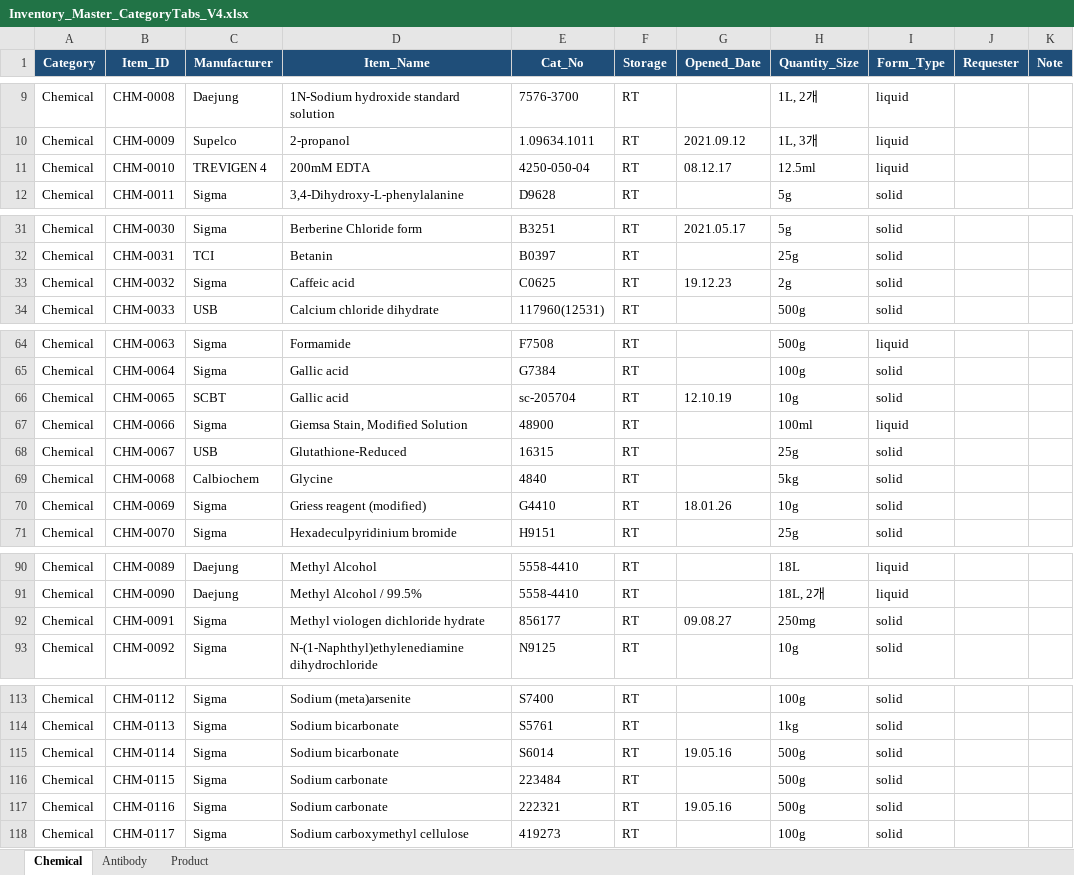
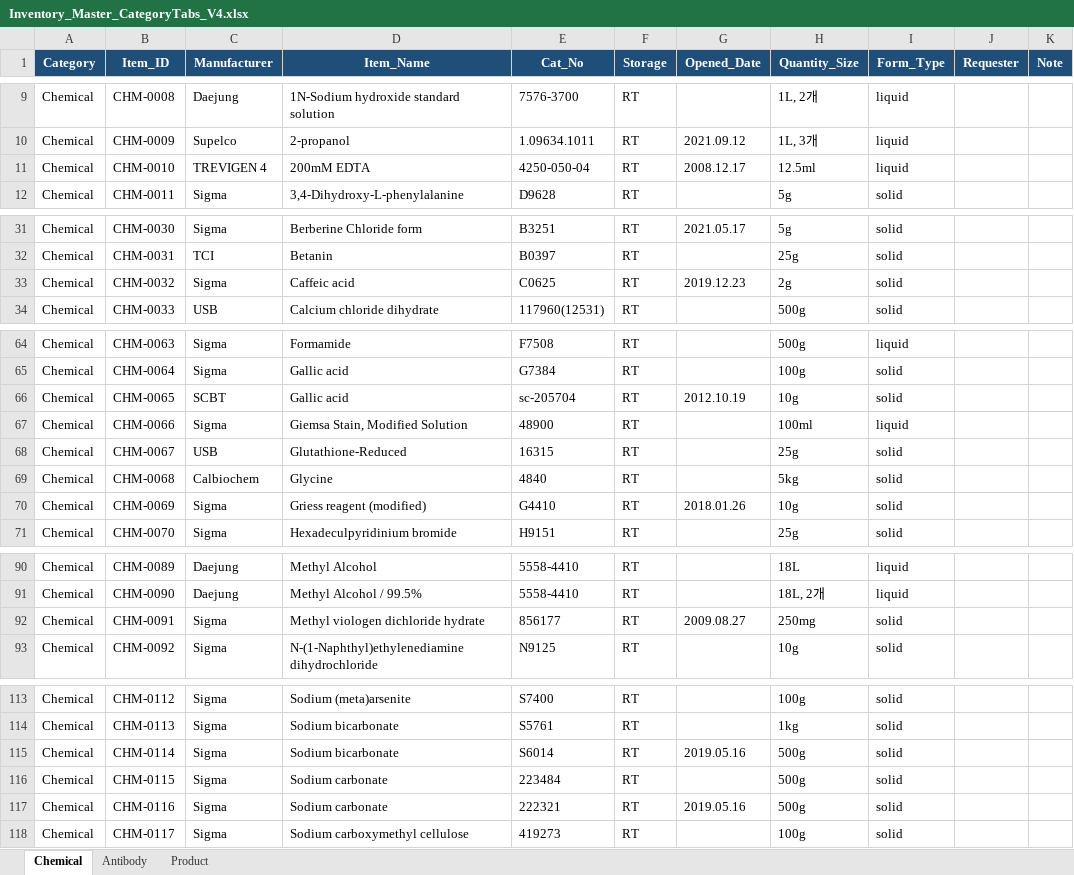
Before and after one commit to NAMYUNMONG/NHOteam_Maintenance, an Excel workbook: source/Inventory_Master_CategoryTabs_V4.xlsx, sheet Chemical, drawn as a sheet; only a part is shown, gaps mark what is left out; values as stored, in another font and other column widths than the file's, no borders; table styles not drawn; the diff covers the shown part only; the diff names each change by its address in the sheet, - before the commit and + after, or states it on an @@ line.

Commit message:
Normalize chemical opened dates

```diff
--- a/source/Inventory_Master_CategoryTabs_V4.xlsx (sheet Chemical)
+++ b/source/Inventory_Master_CategoryTabs_V4.xlsx (sheet Chemical)
-G11 (Opened_Date): 08.12.17
+G11 (Opened_Date): 2008.12.17
-G33 (Opened_Date): 19.12.23
+G33 (Opened_Date): 2019.12.23
-G66 (Opened_Date): 12.10.19
+G66 (Opened_Date): 2012.10.19
-G70 (Opened_Date): 18.01.26
+G70 (Opened_Date): 2018.01.26
-G92 (Opened_Date): 09.08.27
+G92 (Opened_Date): 2009.08.27
-G115 (Opened_Date): 19.05.16
+G115 (Opened_Date): 2019.05.16
-G117 (Opened_Date): 19.05.16
+G117 (Opened_Date): 2019.05.16
```
Also changed, not shown: 3 edited cells elsewhere in this sheet, 2 other files.
